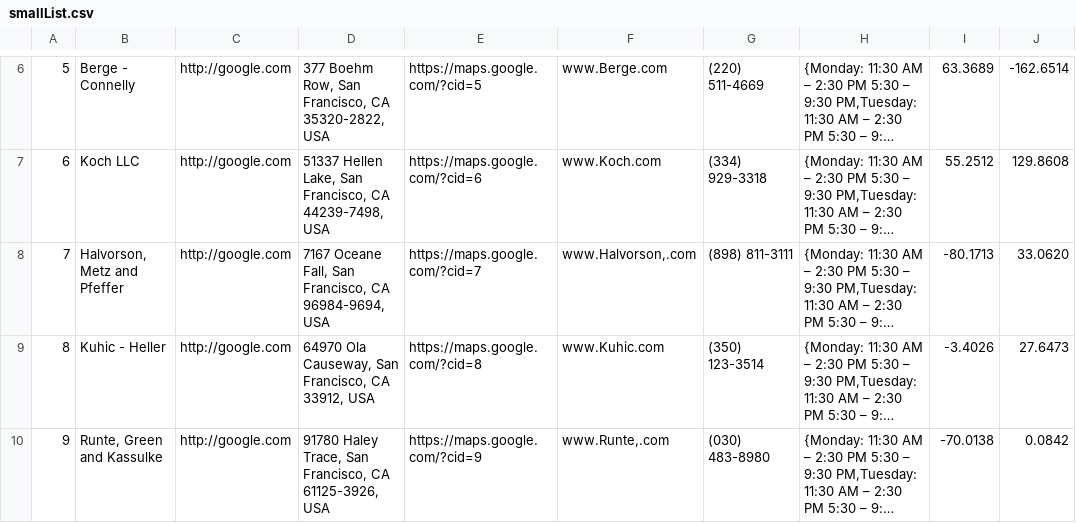
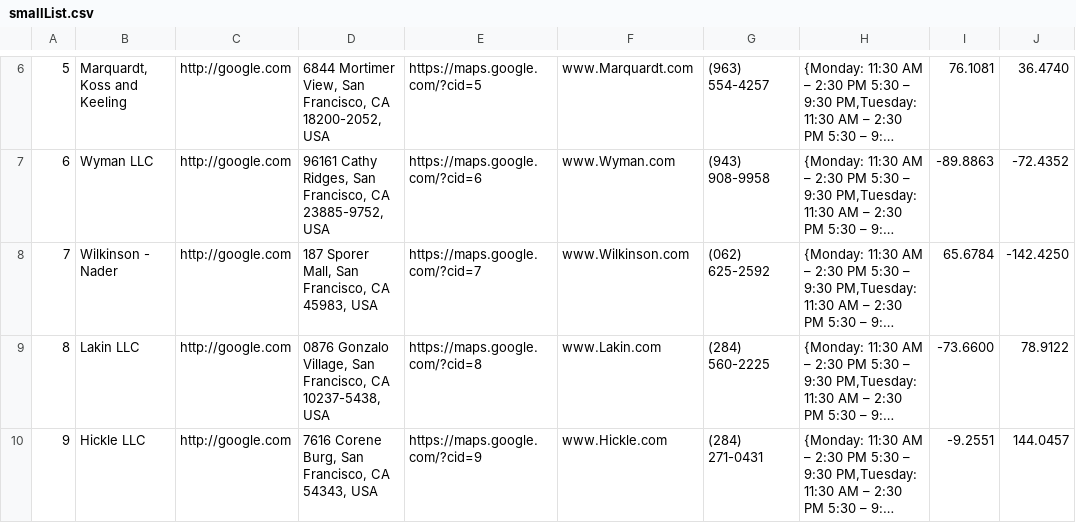
Before and after one commit to feastbeast/sidebar, a CSV file: database/smallList.csv, drawn as a sheet; only a part is shown, gaps mark what is left out; long unchanged cells end in …; the diff covers the shown part only; the diff names each change by its address in the sheet, - before the commit and + after, or states it on an @@ line.

```diff
--- a/database/smallList.csv
+++ b/database/smallList.csv
-B6: Berge - Connelly
+B6: Marquardt, Koss and Keeling
-D6: 377 Boehm Row, San Francisco, CA 35320-2822, USA
+D6: 6844 Mortimer View, San Francisco, CA 18200-2052, USA
-F6: www.Berge.com
+F6: www.Marquardt.com
-G6: (220) 511-4669
+G6: (963) 554-4257
-I6: 63.3689
+I6: 76.1081
-J6: -162.6514
+J6: 36.4740
-B7: Koch LLC
+B7: Wyman LLC
-D7: 51337 Hellen Lake, San Francisco, CA 44239-7498, USA
+D7: 96161 Cathy Ridges, San Francisco, CA 23885-9752, USA
-F7: www.Koch.com
+F7: www.Wyman.com
-G7: (334) 929-3318
+G7: (943) 908-9958
-I7: 55.2512
+I7: -89.8863
-J7: 129.8608
+J7: -72.4352
-B8: Halvorson, Metz and Pfeffer
+B8: Wilkinson - Nader
-D8: 7167 Oceane Fall, San Francisco, CA 96984-9694, USA
+D8: 187 Sporer Mall, San Francisco, CA 45983, USA
-F8: www.Halvorson,.com
+F8: www.Wilkinson.com
-G8: (898) 811-3111
+G8: (062) 625-2592
-I8: -80.1713
+I8: 65.6784
-J8: 33.0620
+J8: -142.4250
-B9: Kuhic - Heller
+B9: Lakin LLC
-D9: 64970 Ola Causeway, San Francisco, CA 33912, USA
+D9: 0876 Gonzalo Village, San Francisco, CA 10237-5438, USA
-F9: www.Kuhic.com
+F9: www.Lakin.com
-G9: (350) 123-3514
+G9: (284) 560-2225
-I9: -3.4026
+I9: -73.6600
-J9: 27.6473
+J9: 78.9122
-B10: Runte, Green and Kassulke
+B10: Hickle LLC
-D10: 91780 Haley Trace, San Francisco, CA 61125-3926, USA
+D10: 7616 Corene Burg, San Francisco, CA 54343, USA
-F10: www.Runte,.com
+F10: www.Hickle.com
-G10: (030) 483-8980
+G10: (284) 271-0431
-I10: -70.0138
+I10: -9.2551
-J10: 0.0842
+J10: 144.0457
```
Also changed, not shown: 36 edited cells elsewhere in this file, 4 other files.
